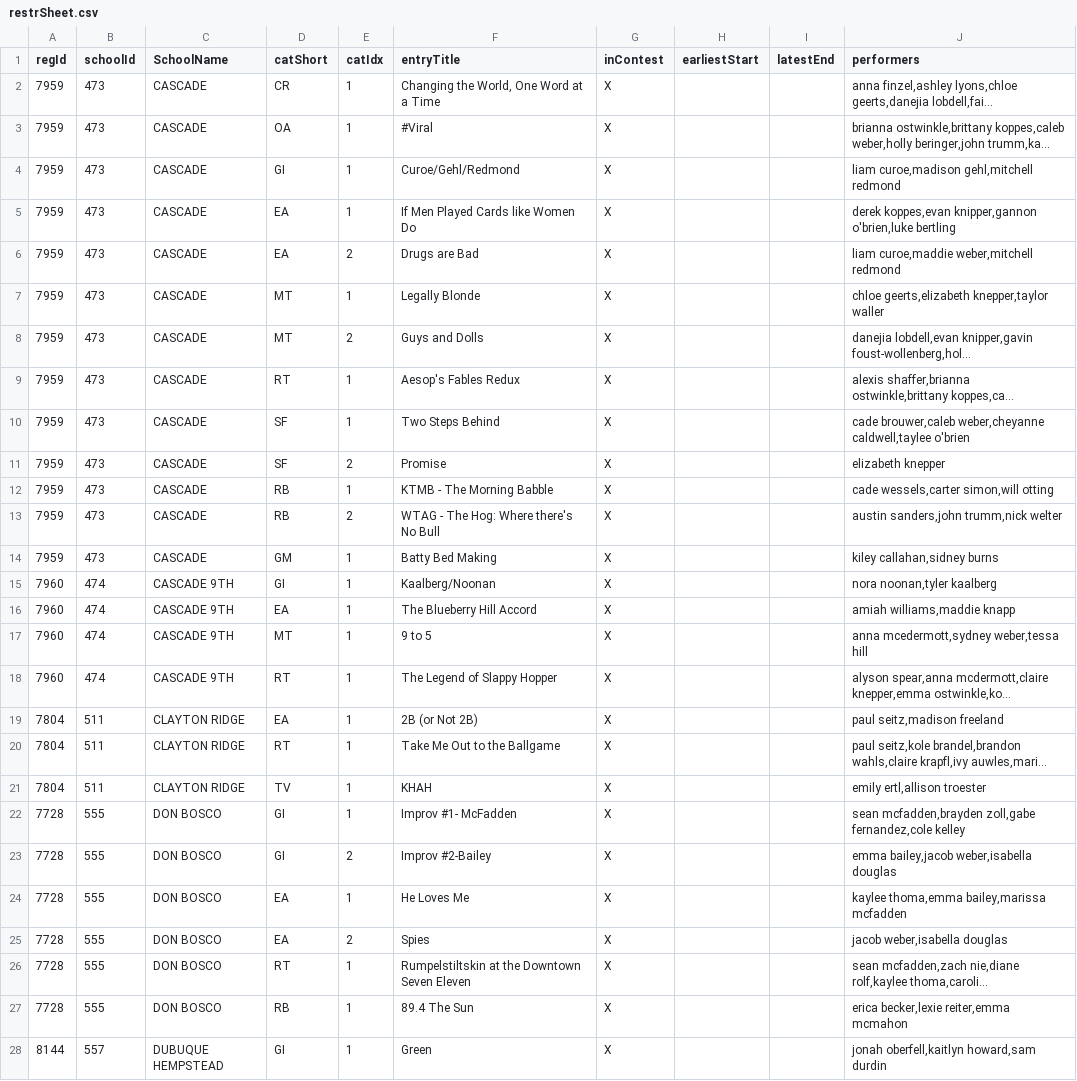
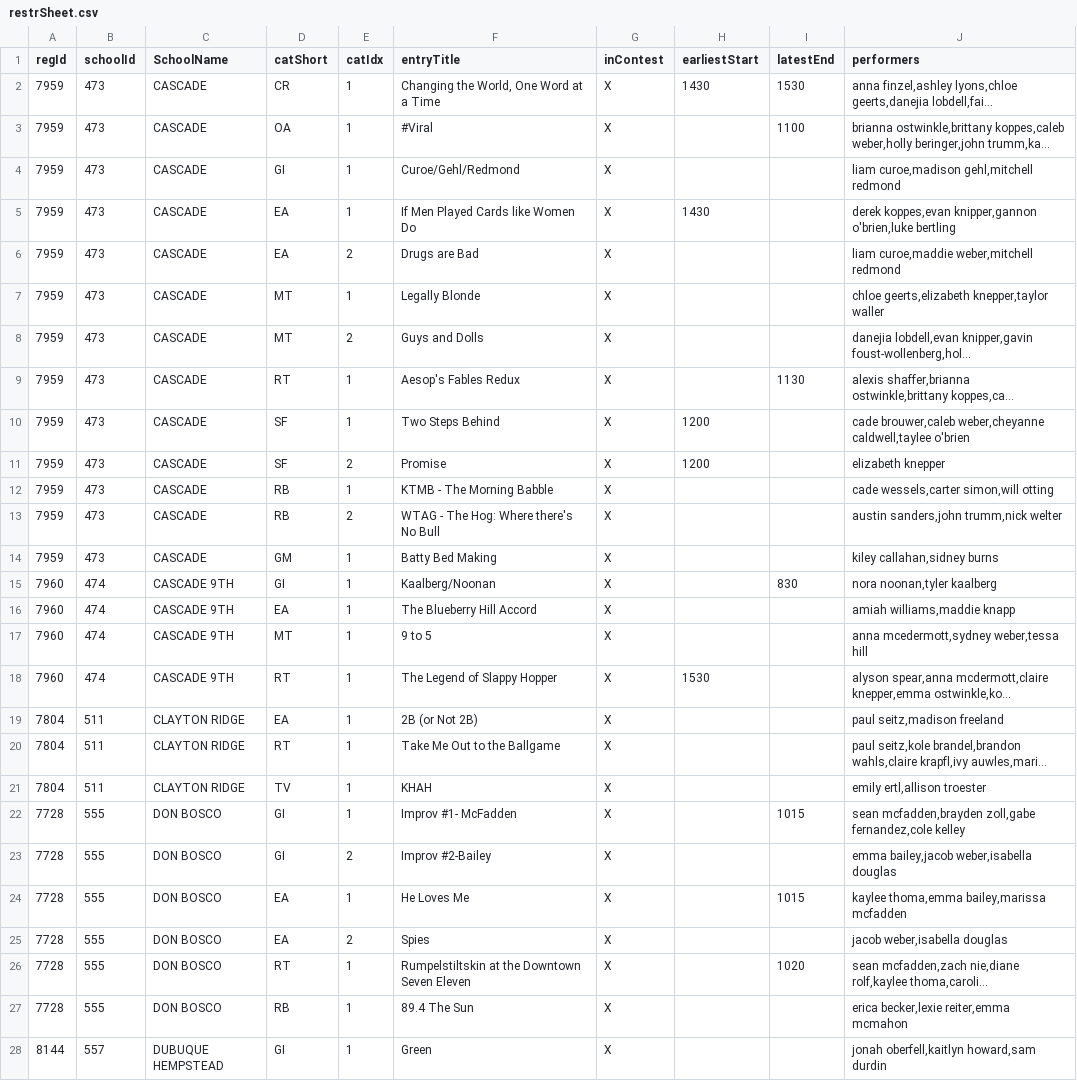
Before and after one commit to unitink72/speechsched, a CSV file: 2018_Cascade/restrSheet.csv, drawn as a sheet; only a part is shown; long unchanged cells end in …; the diff covers the shown part only; the diff names each change by its address in the sheet, - before the commit and + after, or states it on an @@ line.

```diff
--- a/2018_Cascade/restrSheet.csv
+++ b/2018_Cascade/restrSheet.csv
-H2 (earliestStart): (empty)
+H2 (earliestStart): 1430
-I2 (latestEnd): (empty)
+I2 (latestEnd): 1530
-I3 (latestEnd): (empty)
+I3 (latestEnd): 1100
-H5 (earliestStart): (empty)
+H5 (earliestStart): 1430
-I9 (latestEnd): (empty)
+I9 (latestEnd): 1130
-H10:H11 (earliestStart): (empty)
+H10:H11 (earliestStart): 1200
-I15 (latestEnd): (empty)
+I15 (latestEnd): 830
-H18 (earliestStart): (empty)
+H18 (earliestStart): 1530
-I22 (latestEnd): (empty)
+I22 (latestEnd): 1015
-I24 (latestEnd): (empty)
+I24 (latestEnd): 1015
-I26 (latestEnd): (empty)
+I26 (latestEnd): 1020
```
Also changed, not shown: 14 added rows and 39 edited cells elsewhere in this file, 50 other files.
